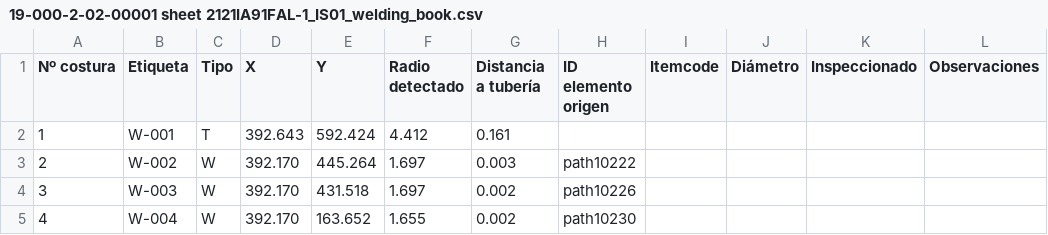
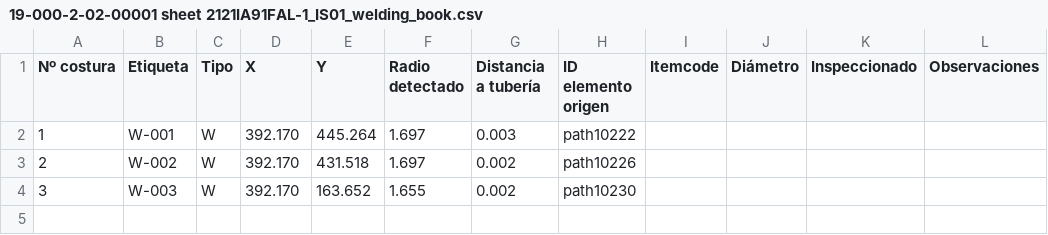
Before and after one commit to martinboris-alt/tramear-isometricos-inkscape, a CSV file: revision_10pdfs/19-000-2-02-00001 sheet 2121IA91FAL-1_IS01_welding_book.csv, drawn as a sheet.

```diff
--- a/revision_10pdfs/19-000-2-02-00001 sheet 2121IA91FAL-1_IS01_welding_book.csv
+++ b/revision_10pdfs/19-000-2-02-00001 sheet 2121IA91FAL-1_IS01_welding_book.csv
@@ -1,5 +1,4 @@
 Nº costura;Etiqueta;Tipo;X;Y;Radio detectado;Distancia a tubería;ID elemento origen;Itemcode;Diámetro;Inspeccionado;Observaciones
-1;W-001;T;392.643;592.424;4.412;0.161;;;;;
-2;W-002;W;392.170;445.264;1.697;0.003;path10222;;;;
-3;W-003;W;392.170;431.518;1.697;0.002;path10226;;;;
-4;W-004;W;392.170;163.652;1.655;0.002;path10230;;;;
+1;W-001;W;392.170;445.264;1.697;0.003;path10222;;;;
+2;W-002;W;392.170;431.518;1.697;0.002;path10226;;;;
+3;W-003;W;392.170;163.652;1.655;0.002;path10230;;;;
```
Also changed, not shown: revision_10pdfs/19-000-2-02-00001 sheet 2121CD40F09-2_IS01_welding_book.csv, revision_10pdfs/19-000-2-02-00001 sheet 2121ET40F04-26_IS00_welding_book.csv, 53 other files.
